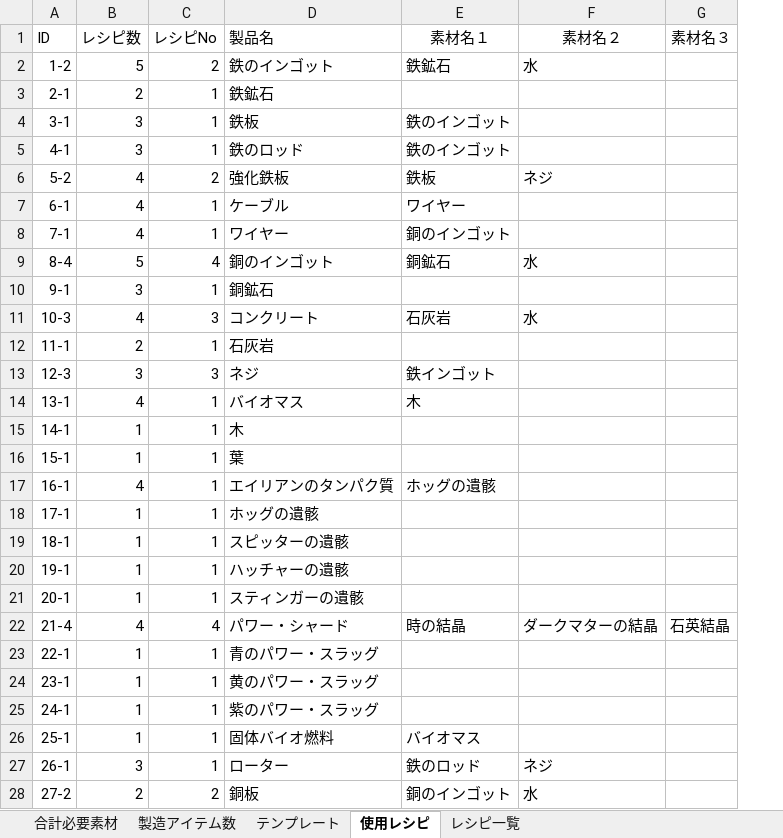
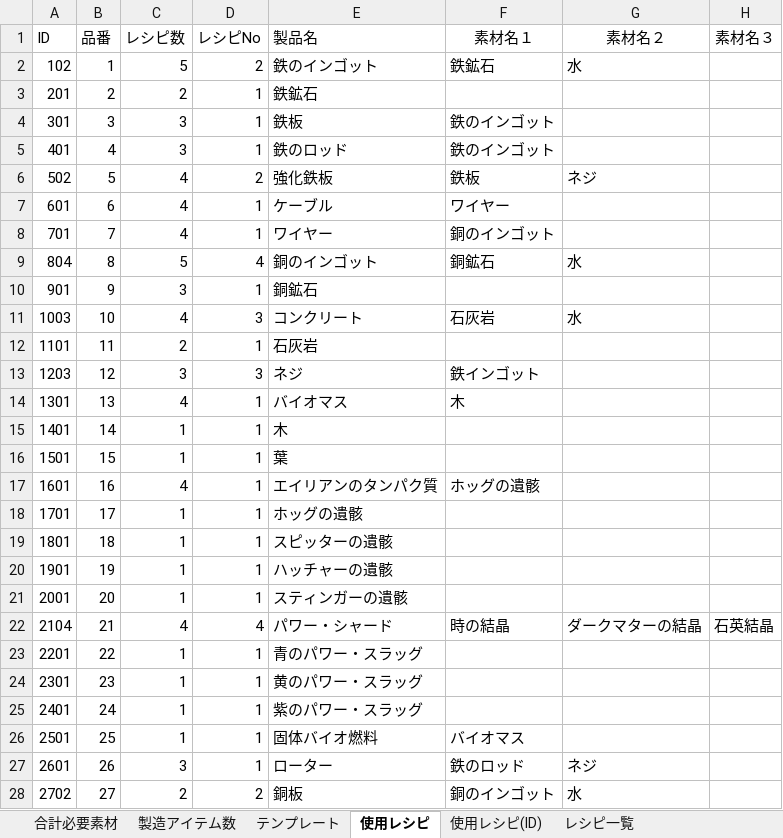
Before and after one commit to Daigoogle/satisfactory_auto_calculate, an Excel workbook: Satisfactory_Auto_Calculate.xlsm, sheet 使用レシピ, drawn as a sheet; only a part is shown; values as stored, in another font and other column widths than the file's, no borders; the diff covers the shown part only; the diff names each change by its address in the sheet, - before the commit and + after, or states it on an @@ line.

```diff
--- a/Satisfactory_Auto_Calculate.xlsm (sheet 使用レシピ)
+++ b/Satisfactory_Auto_Calculate.xlsm (sheet 使用レシピ)
+sheet tab: 使用レシピ(ID)
+column B (品番), rows 2-28: 1 | 2 | 3 | 4 | 5 | 6 | 7 | 8 | 9 | 10 | 11 | 12 | 13 | 14 | 15 | 16 | 17 | 18 | 19 | 20 | 21 | 22 | 23 | 24 | 25 | 26 | 27
-A2 (ID): 1-2
+A2 (ID): 102
-A3 (ID): 2-1
+A3 (ID): 201
-A4 (ID): 3-1
+A4 (ID): 301
-A5 (ID): 4-1
+A5 (ID): 401
-A6 (ID): 5-2
+A6 (ID): 502
-A7 (ID): 6-1
+A7 (ID): 601
-A8 (ID): 7-1
+A8 (ID): 701
-A9 (ID): 8-4
+A9 (ID): 804
-A10 (ID): 9-1
+A10 (ID): 901
-A11 (ID): 10-3
+A11 (ID): 1003
-A12 (ID): 11-1
+A12 (ID): 1101
-A13 (ID): 12-3
+A13 (ID): 1203
-A14 (ID): 13-1
+A14 (ID): 1301
-A15 (ID): 14-1
+A15 (ID): 1401
-A16 (ID): 15-1
+A16 (ID): 1501
-A17 (ID): 16-1
+A17 (ID): 1601
-A18 (ID): 17-1
+A18 (ID): 1701
-A19 (ID): 18-1
+A19 (ID): 1801
-A20 (ID): 19-1
+A20 (ID): 1901
-A21 (ID): 20-1
+A21 (ID): 2001
-A22 (ID): 21-4
+A22 (ID): 2104
-A23 (ID): 22-1
+A23 (ID): 2201
-A24 (ID): 23-1
+A24 (ID): 2301
-A25 (ID): 24-1
+A25 (ID): 2401
-A26 (ID): 25-1
+A26 (ID): 2501
-A27 (ID): 26-1
+A27 (ID): 2601
-A28 (ID): 27-2
+A28 (ID): 2702
```
Also changed, not shown: 124 edited cells elsewhere in this sheet, sheet レシピ一覧, sheet 製造アイテム数, formulas that keep their value, 2 other files.
